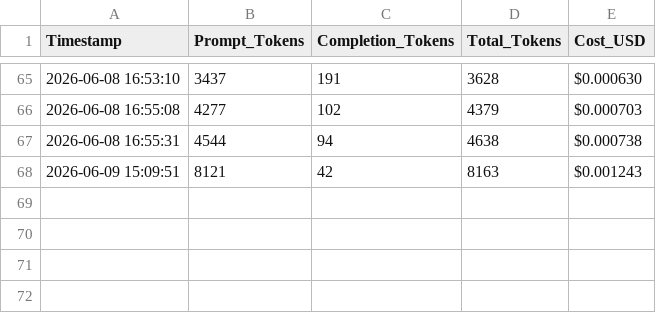
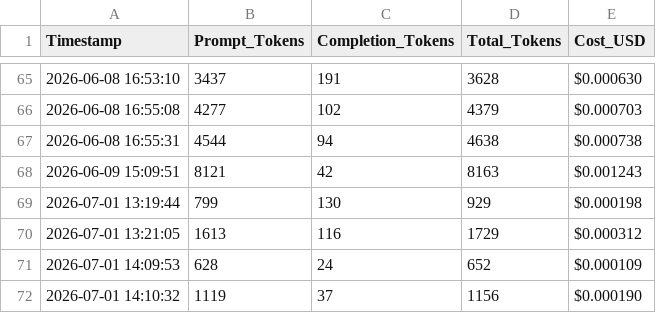
Before and after one commit to GreatArgony/agent_roadmap_gae, a CSV file: agent_tokens_logs.csv, drawn as a sheet; only a part is shown, gaps mark what is left out.

```diff
--- a/agent_tokens_logs.csv
+++ b/agent_tokens_logs.csv
@@ -68 +68,5 @@ Timestamp,Prompt_Tokens,Completion_Tokens,Total_Tokens,Cost_USD
 2026-06-09 15:09:51,8121,42,8163,$0.001243
+2026-07-01 13:19:44,799,130,929,$0.000198
+2026-07-01 13:21:05,1613,116,1729,$0.000312
+2026-07-01 14:09:53,628,24,652,$0.000109
+2026-07-01 14:10:32,1119,37,1156,$0.000190
```
Also changed, not shown: company_performance.csv, 2 other files.
